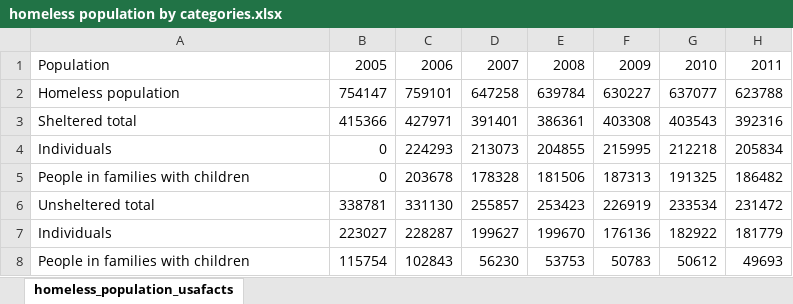
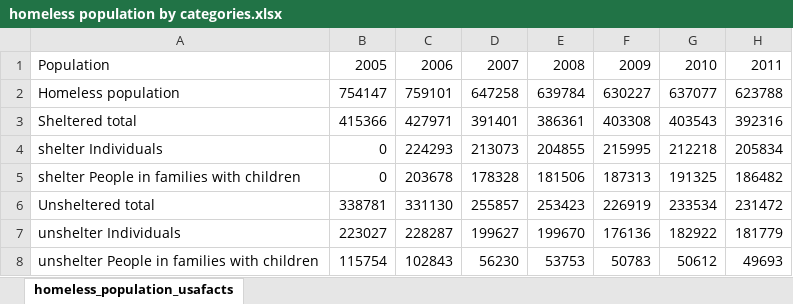
Before and after one commit to JSells96/HomelessnessGroupProject, an Excel workbook: Data/homeless population by categories.xlsx, sheet homeless_population_usafacts, drawn as a sheet; only a part is shown; values as stored, in another font and other column widths than the file's, no borders; the diff names each change by its address in the sheet, - before the commit and + after, or states it on an @@ line.

Commit message:
Update homeless population by categories.xlsx

```diff
--- a/Data/homeless population by categories.xlsx (sheet homeless_population_usafacts)
+++ b/Data/homeless population by categories.xlsx (sheet homeless_population_usafacts)
-A4: Individuals
+A4: shelter Individuals
-A5: People in families with children
+A5: shelter People in families with children
-A7: Individuals
+A7: unshelter Individuals
-A8: People in families with children
+A8: unshelter People in families with children
```
